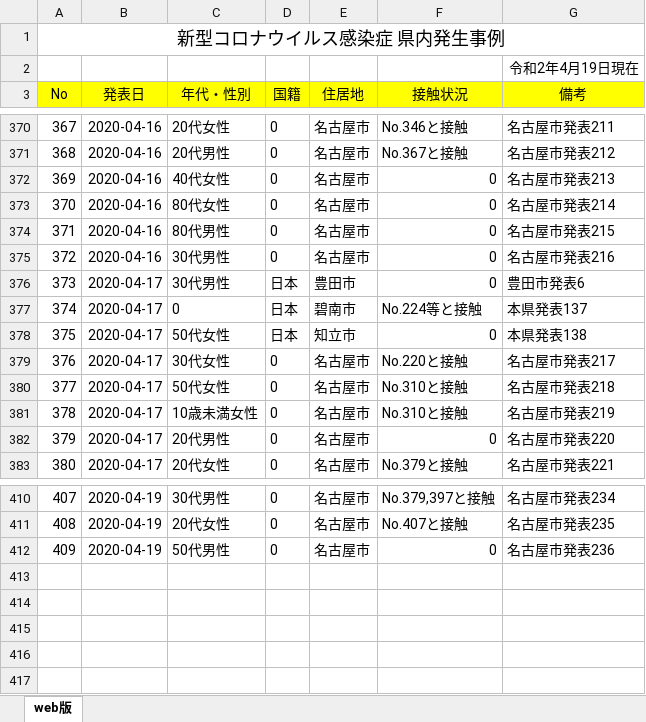
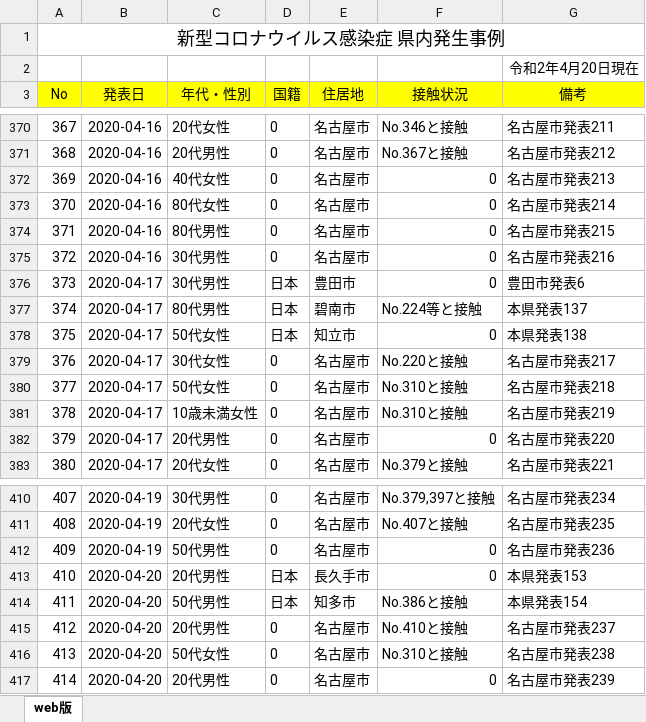
Before and after one commit to yoshitaka7/covid19, an Excel workbook: source.xlsx, sheet web版, drawn as a sheet; only a part is shown, gaps mark what is left out; values as stored, in another font and other column widths than the file's, no borders; the diff names each change by its address in the sheet, - before the commit and + after, or states it on an @@ line.

Commit message:
update data

```diff
--- a/source.xlsx (sheet web版)
+++ b/source.xlsx (sheet web版)
-G2 (備考): 令和2年4月19日現在
+G2 (備考): 令和2年4月20日現在
-C377 (年代・性別): 0
+C377 (年代・性別): 80代男性
+row 413: 410 | 2020-04-20 | 20代男性 | 日本 | 長久手市 | 0 | 本県発表153
+row 414: 411 | 2020-04-20 | 50代男性 | 日本 | 知多市 | No.386と接触 | 本県発表154
+row 415: 412 | 2020-04-20 | 20代男性 | 0 | 名古屋市 | No.410と接触 | 名古屋市発表237
+row 416: 413 | 2020-04-20 | 50代女性 | 0 | 名古屋市 | No.310と接触 | 名古屋市発表238
+row 417: 414 | 2020-04-20 | 20代男性 | 0 | 名古屋市 | 0 | 名古屋市発表239
```
Also changed, not shown: 3 other files.
